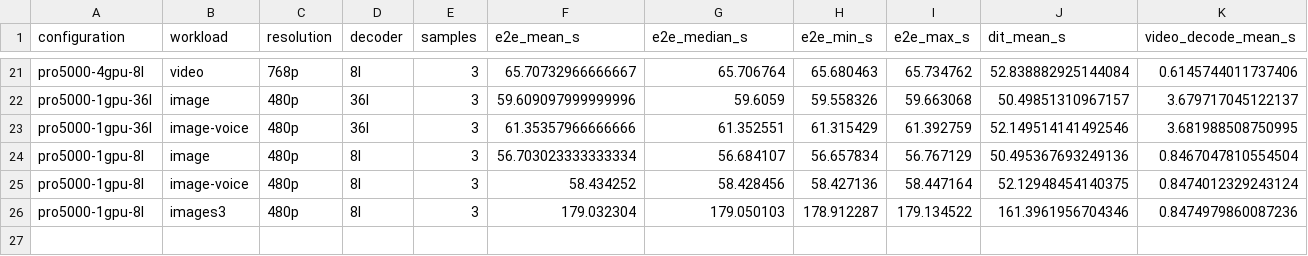
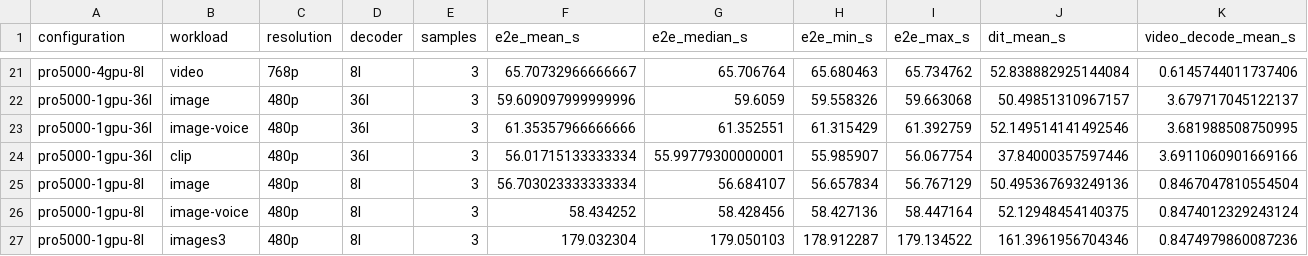
Before and after one commit to lishunyang12/fasth3-omni-evaluation-20261018, a CSV file: pro5000-4gpu/omni-local/pro5000.csv, drawn as a sheet; only a part is shown, gaps mark what is left out; the diff names each change by its address in the sheet, - before the commit and + after, or states it on an @@ line.

Commit message:
Update PRO 5000 results (26/40 configurations)

```diff
--- a/pro5000-4gpu/omni-local/pro5000.csv
+++ b/pro5000-4gpu/omni-local/pro5000.csv
+row 24: pro5000-1gpu-36l | clip | 480p | 36l | 3 | 56.01715133333334 | 55.99779300000001 | 55.985907 | 56.067754 | 37.84000357597446 | 3.6911060901669166
```
Also changed, not shown: 4 other files.
